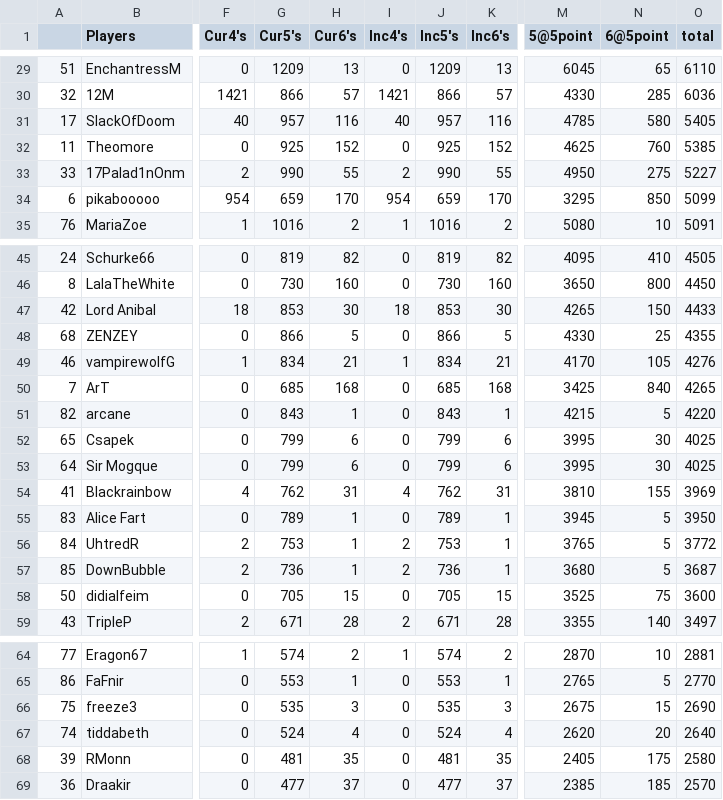
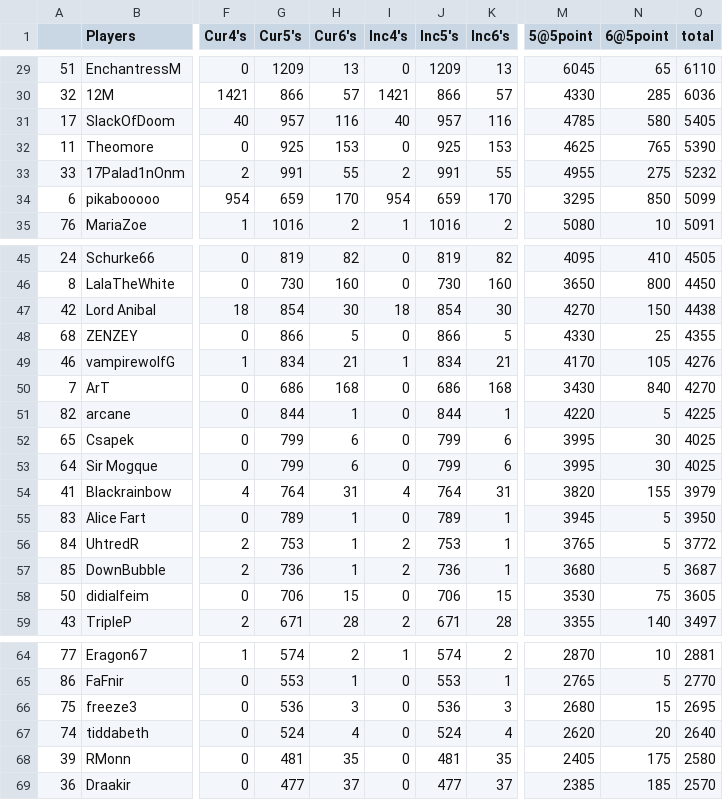
Before and after one commit to brokenjade3000/GOT_RIP, a CSV file: latest_report.csv, drawn as a sheet; only a part is shown, gaps mark what is left out; the diff covers the shown part only; the diff names each change by its address in the sheet, - before the commit and + after, or states it on an @@ line.

```diff
--- a/latest_report.csv
+++ b/latest_report.csv
-H32 (Cur6's): 152
+H32 (Cur6's): 153
-K32 (Inc6's): 152
+K32 (Inc6's): 153
-N32 (6@5point): 760
+N32 (6@5point): 765
-O32 (total): 5385
+O32 (total): 5390
-G33 (Cur5's): 990
+G33 (Cur5's): 991
-J33 (Inc5's): 990
+J33 (Inc5's): 991
-M33 (5@5point): 4950
+M33 (5@5point): 4955
-O33 (total): 5227
+O33 (total): 5232
-G47 (Cur5's): 853
+G47 (Cur5's): 854
-J47 (Inc5's): 853
+J47 (Inc5's): 854
-M47 (5@5point): 4265
+M47 (5@5point): 4270
-O47 (total): 4433
+O47 (total): 4438
-G50 (Cur5's): 685
+G50 (Cur5's): 686
-J50 (Inc5's): 685
+J50 (Inc5's): 686
-M50 (5@5point): 3425
+M50 (5@5point): 3430
-O50 (total): 4265
+O50 (total): 4270
-G51 (Cur5's): 843
+G51 (Cur5's): 844
-J51 (Inc5's): 843
+J51 (Inc5's): 844
-M51 (5@5point): 4215
+M51 (5@5point): 4220
-O51 (total): 4220
+O51 (total): 4225
-G54 (Cur5's): 762
+G54 (Cur5's): 764
-J54 (Inc5's): 762
+J54 (Inc5's): 764
-M54 (5@5point): 3810
+M54 (5@5point): 3820
-O54 (total): 3969
+O54 (total): 3979
-G58 (Cur5's): 705
+G58 (Cur5's): 706
-J58 (Inc5's): 705
+J58 (Inc5's): 706
-M58 (5@5point): 3525
+M58 (5@5point): 3530
-O58 (total): 3600
+O58 (total): 3605
-G66 (Cur5's): 535
+G66 (Cur5's): 536
-J66 (Inc5's): 535
+J66 (Inc5's): 536
-M66 (5@5point): 2675
+M66 (5@5point): 2680
-O66 (total): 2690
+O66 (total): 2695
```
Also changed, not shown: 40 edited cells elsewhere in this file.
